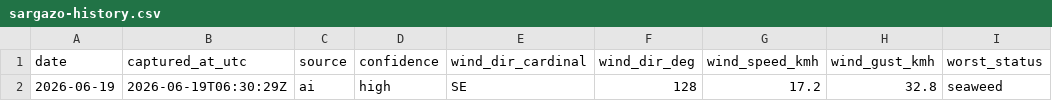
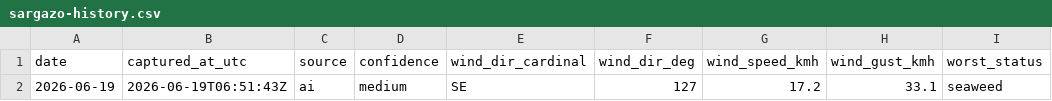
Before and after one commit to Ezzeorazi/rivera-maya-pass, a CSV file: scripts/sargazo/sargazo-history.csv, drawn as a sheet; only a part is shown; the diff names each change by its address in the sheet, - before the commit and + after, or states it on an @@ line.

Commit message:
chore: actualiza reporte de sargazo 2026-06-19

```diff
--- a/scripts/sargazo/sargazo-history.csv
+++ b/scripts/sargazo/sargazo-history.csv
-B2 (captured_at_utc): 2026-06-19T06:30:29Z
+B2 (captured_at_utc): 2026-06-19T06:51:43Z
-D2 (confidence): high
+D2 (confidence): medium
-F2 (wind_dir_deg): 128
+F2 (wind_dir_deg): 127
-H2 (wind_gust_kmh): 32.8
+H2 (wind_gust_kmh): 33.1
```
Also changed, not shown: 1 other file.
